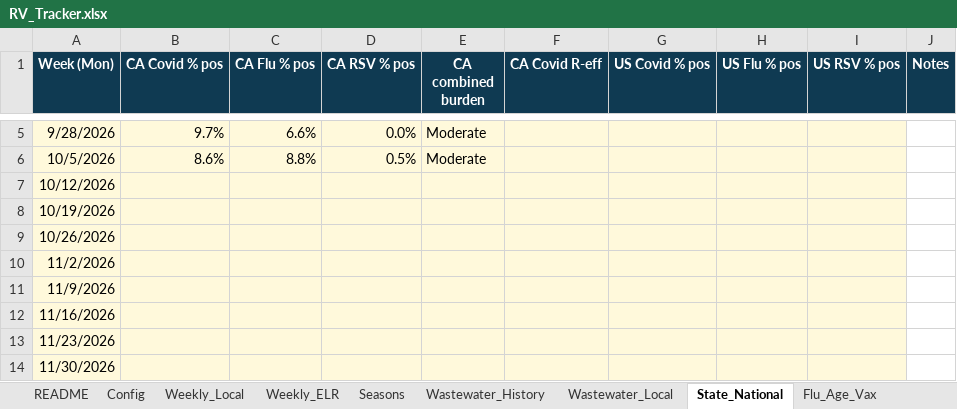
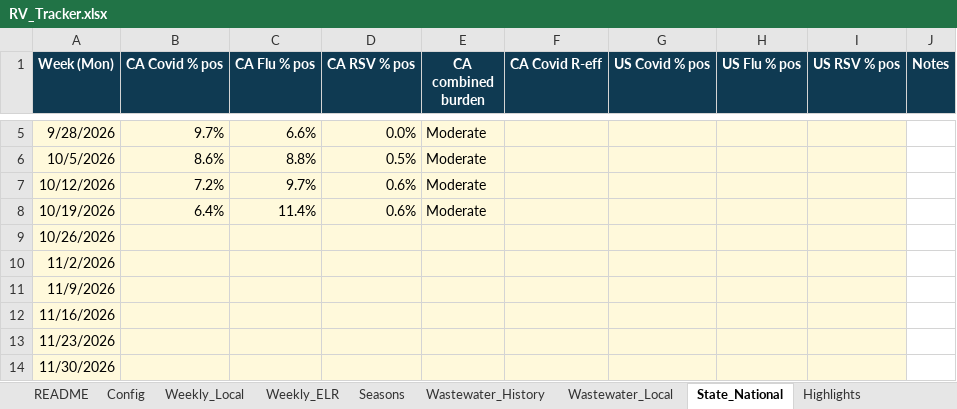
Before and after one commit to EmilyKillion/mono-county-dashboards, an Excel workbook: respiratory/RV_Tracker.xlsx, sheet State_National, drawn as a sheet; only a part is shown, gaps mark what is left out; values as stored, in another font and other column widths than the file's, no borders; the diff names each change by its address in the sheet, - before the commit and + after, or states it on an @@ line.

```diff
--- a/respiratory/RV_Tracker.xlsx (sheet State_National)
+++ b/respiratory/RV_Tracker.xlsx (sheet State_National)
-sheet tab: Flu_Age_Vax
-B7 (CA Covid % pos): (empty)
+B7 (CA Covid % pos): 7.2%
-C7 (CA Flu % pos): (empty)
+C7 (CA Flu % pos): 9.7%
-D7:D8 (CA RSV % pos): (empty)
+D7:D8 (CA RSV % pos): 0.6%
-E7:E8 (CA combined burden): (empty)
+E7:E8 (CA combined burden): Moderate
-B8 (CA Covid % pos): (empty)
+B8 (CA Covid % pos): 6.4%
-C8 (CA Flu % pos): (empty)
+C8 (CA Flu % pos): 11.4%
```
Also changed, not shown: sheet Wastewater_Local, sheet Weekly_Local, sheet Weekly_ELR, sheet Highlights, sheet Seasons, sheet README, 1 more sheet, formulas that keep their value, 1 other file.
